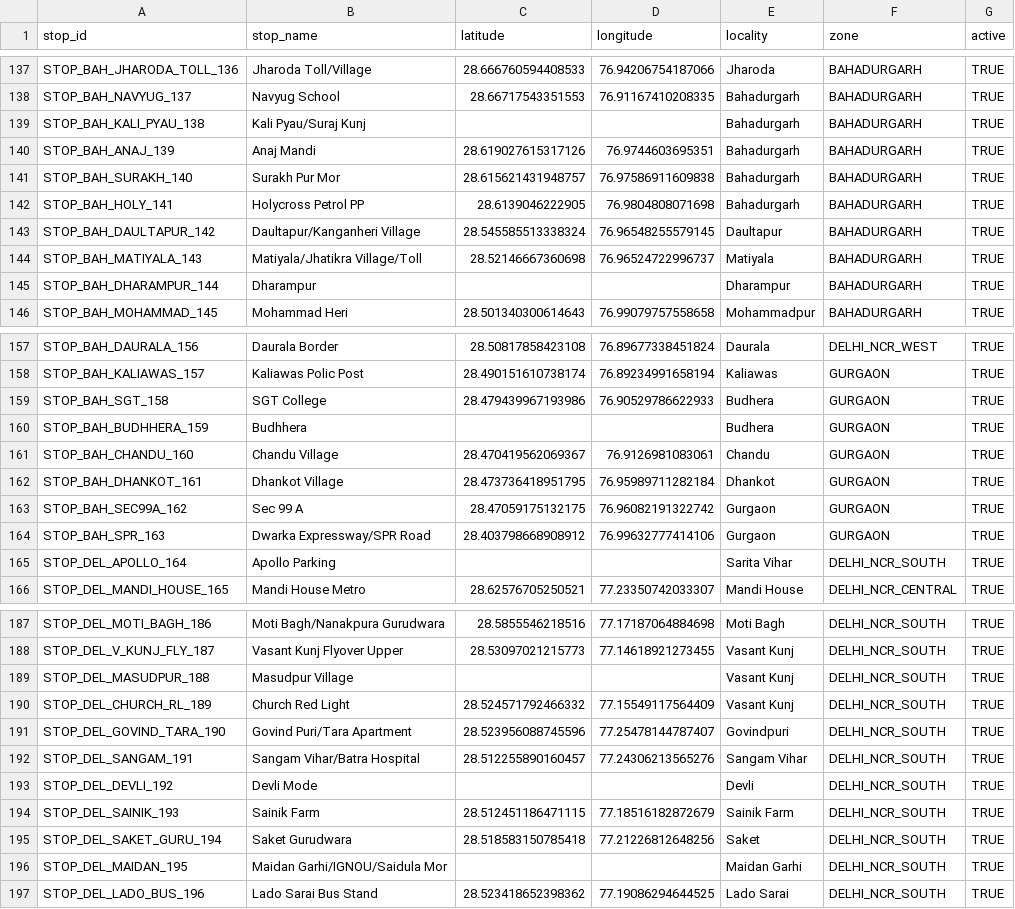
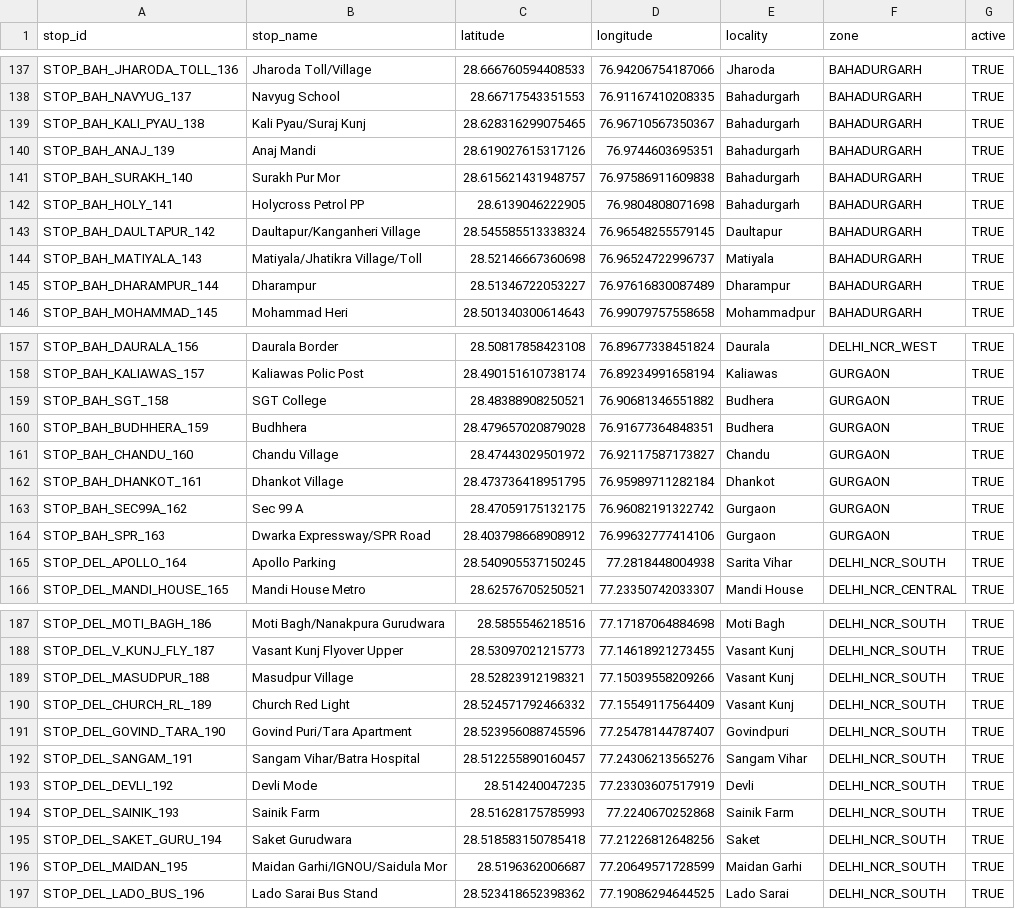
Before and after one commit to NamanKatewa/Minor-Project, a CSV file: data/raw/stops.csv, drawn as a sheet; only a part is shown, gaps mark what is left out; the diff covers the shown part only.

Commit message:
collect: Stops

```diff
--- a/data/raw/stops.csv
+++ b/data/raw/stops.csv
@@ -138,3 +138,3 @@ STOP_BAH_JHARODA_TOLL_136   , Jharoda Toll/Village                , 28.666760594
 STOP_BAH_NAVYUG_137         , Navyug School                       , 28.66717543351553 , 76.91167410208335, Bahadurgarh       , BAHADURGARH         , TRUE
-STOP_BAH_KALI_PYAU_138      , Kali Pyau/Suraj Kunj                ,                   ,                  , Bahadurgarh       , BAHADURGARH         , TRUE
+STOP_BAH_KALI_PYAU_138      , Kali Pyau/Suraj Kunj                , 28.628316299075465, 76.96710567350367, Bahadurgarh       , BAHADURGARH         , TRUE
 STOP_BAH_ANAJ_139           , Anaj Mandi                          , 28.619027615317126, 76.9744603695351 , Bahadurgarh       , BAHADURGARH         , TRUE
@@ -144,3 +144,3 @@ STOP_BAH_DAULTAPUR_142      , Daultapur/Kanganheri Village        , 28.545585513
 STOP_BAH_MATIYALA_143       , Matiyala/Jhatikra Village/Toll      , 28.52146667360698 , 76.96524722996737, Matiyala          , BAHADURGARH         , TRUE
-STOP_BAH_DHARAMPUR_144      , Dharampur                           ,                   ,                  , Dharampur         , BAHADURGARH         , TRUE
+STOP_BAH_DHARAMPUR_144      , Dharampur                           , 28.51346722053227 , 76.97616830087489, Dharampur         , BAHADURGARH         , TRUE
 STOP_BAH_MOHAMMAD_145       , Mohammad Heri                       , 28.501340300614643, 76.99079757558658, Mohammadpur       , BAHADURGARH         , TRUE
@@ -158,5 +158,5 @@ STOP_BAH_DAURALA_156        , Daurala Border                      , 28.508178584
 STOP_BAH_KALIAWAS_157       , Kaliawas Polic Post                 , 28.490151610738174, 76.89234991658194, Kaliawas          , GURGAON             , TRUE
-STOP_BAH_SGT_158            , SGT College                         , 28.479439967193986, 76.90529786622933, Budhera           , GURGAON             , TRUE
-STOP_BAH_BUDHHERA_159       , Budhhera                            ,                   ,                  , Budhera           , GURGAON             , TRUE
-STOP_BAH_CHANDU_160         , Chandu Village                      , 28.470419562069367, 76.9126981083061 , Chandu            , GURGAON             , TRUE
+STOP_BAH_SGT_158            , SGT College                         , 28.48388908250521 , 76.90681346551882, Budhera           , GURGAON             , TRUE
+STOP_BAH_BUDHHERA_159       , Budhhera                            , 28.479657020879028, 76.91677364848351, Budhera           , GURGAON             , TRUE
+STOP_BAH_CHANDU_160         , Chandu Village                      , 28.47443029501972 , 76.92117587173827, Chandu            , GURGAON             , TRUE
 STOP_BAH_DHANKOT_161        , Dhankot Village                     , 28.473736418951795, 76.95989711282184, Dhankot           , GURGAON             , TRUE
@@ -164,3 +164,3 @@ STOP_BAH_SEC99A_162         , Sec 99 A                            , 28.470591751
 STOP_BAH_SPR_163            , Dwarka Expressway/SPR Road          , 28.403798668908912, 76.99632777414106, Gurgaon           , GURGAON             , TRUE
-STOP_DEL_APOLLO_164         , Apollo Parking                      ,                   ,                  , Sarita Vihar      , DELHI_NCR_SOUTH     , TRUE
+STOP_DEL_APOLLO_164         , Apollo Parking                      , 28.540905537150245, 77.2818448004938 , Sarita Vihar      , DELHI_NCR_SOUTH     , TRUE
 STOP_DEL_MANDI_HOUSE_165    , Mandi House Metro                   , 28.62576705250521 , 77.23350742033307, Mandi House       , DELHI_NCR_CENTRAL   , TRUE
@@ -188,3 +188,3 @@ STOP_DEL_MOTI_BAGH_186      , Moti Bagh/Nanakpura Gurudwara       , 28.585554621
 STOP_DEL_V_KUNJ_FLY_187     , Vasant Kunj Flyover Upper           , 28.53097021215773 , 77.14618921273455, Vasant Kunj       , DELHI_NCR_SOUTH     , TRUE
-STOP_DEL_MASUDPUR_188       , Masudpur Village                    ,                   ,                  , Vasant Kunj       , DELHI_NCR_SOUTH     , TRUE
+STOP_DEL_MASUDPUR_188       , Masudpur Village                    , 28.52823912198321 , 77.15039558209266, Vasant Kunj       , DELHI_NCR_SOUTH     , TRUE
 STOP_DEL_CHURCH_RL_189      , Church Red Light                    , 28.524571792466332, 77.15549117564409, Vasant Kunj       , DELHI_NCR_SOUTH     , TRUE
@@ -192,6 +192,6 @@ STOP_DEL_GOVIND_TARA_190    , Govind Puri/Tara Apartment          , 28.523956088
 STOP_DEL_SANGAM_191         , Sangam Vihar/Batra Hospital         , 28.512255890160457, 77.24306213565276, Sangam Vihar      , DELHI_NCR_SOUTH     , TRUE
-STOP_DEL_DEVLI_192          , Devli Mode                          ,                   ,                  , Devli             , DELHI_NCR_SOUTH     , TRUE
-STOP_DEL_SAINIK_193         , Sainik Farm                         , 28.512451186471115, 77.18516182872679, Sainik Farm       , DELHI_NCR_SOUTH     , TRUE
+STOP_DEL_DEVLI_192          , Devli Mode                          , 28.514240047235   , 77.23303607517919, Devli             , DELHI_NCR_SOUTH     , TRUE
+STOP_DEL_SAINIK_193         , Sainik Farm                         , 28.51628175785993 , 77.2240670252868 , Sainik Farm       , DELHI_NCR_SOUTH     , TRUE
 STOP_DEL_SAKET_GURU_194     , Saket Gurudwara                     , 28.518583150785418, 77.21226812648256, Saket             , DELHI_NCR_SOUTH     , TRUE
-STOP_DEL_MAIDAN_195         , Maidan Garhi/IGNOU/Saidula Mor      ,                   ,                  , Maidan Garhi      , DELHI_NCR_SOUTH     , TRUE
+STOP_DEL_MAIDAN_195         , Maidan Garhi/IGNOU/Saidula Mor      , 28.5196362006687  , 77.20649571728599, Maidan Garhi      , DELHI_NCR_SOUTH     , TRUE
 STOP_DEL_LADO_BUS_196       , Lado Sarai Bus Stand                , 28.523418652398362, 77.19086294644525, Lado Sarai        , DELHI_NCR_SOUTH     , TRUE
```
Also changed, not shown: 2 edited cells elsewhere in this file.
